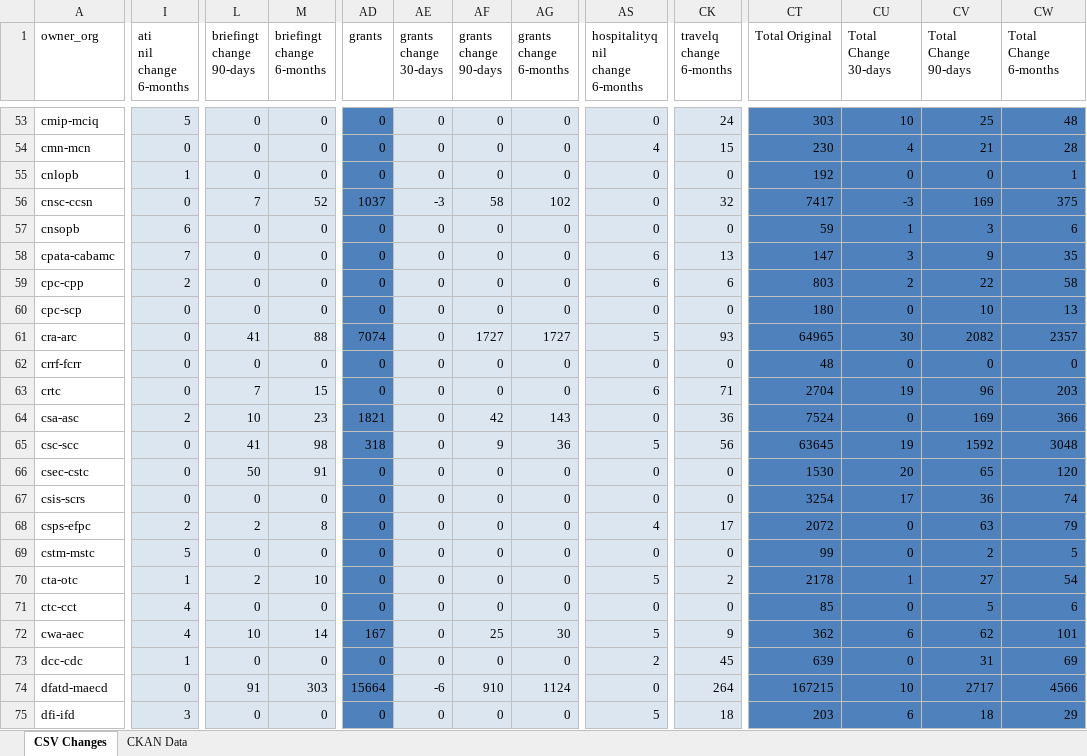
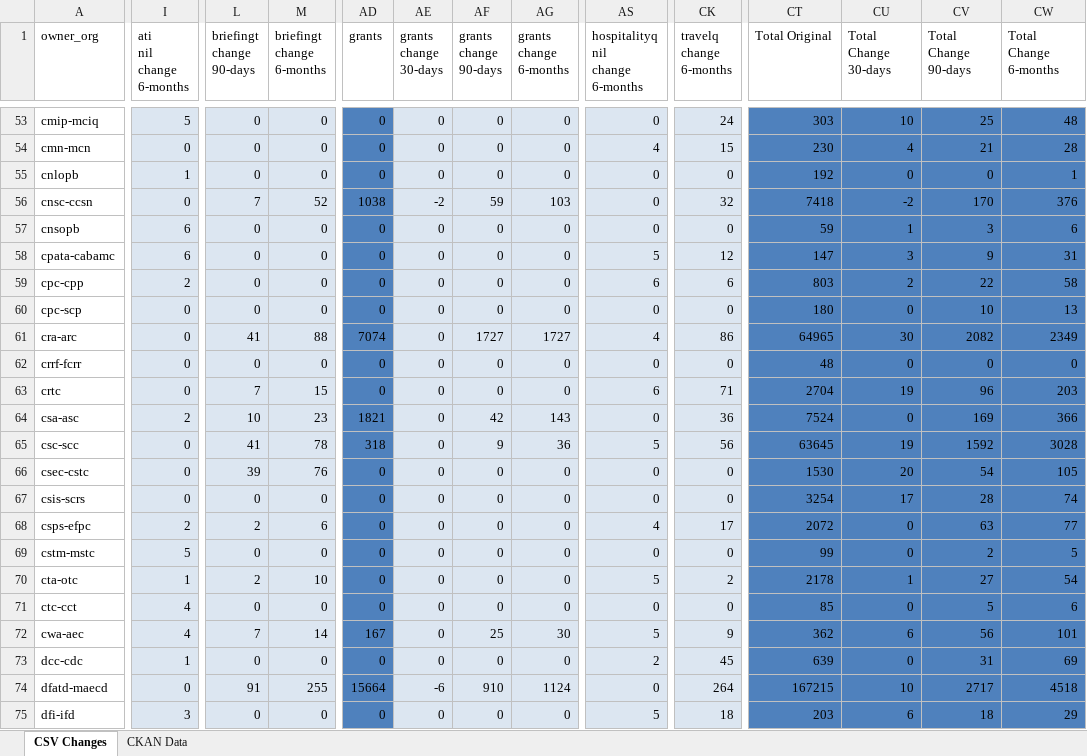
Before and after one commit to open-data/analytics-corporate-reporting, an Excel workbook: PD_CHANGES_RPT/PD_Activity.xlsx, sheet CSV Changes, drawn as a sheet; only a part is shown, gaps mark what is left out; values as stored, in another font and other column widths than the file's, no borders; the diff covers the shown part only; the diff names each change by its address in the sheet, - before the commit and + after, or states it on an @@ line.

```diff
--- a/PD_CHANGES_RPT/PD_Activity.xlsx (sheet CSV Changes)
+++ b/PD_CHANGES_RPT/PD_Activity.xlsx (sheet CSV Changes)
-AD56 (grants): 1037
+AD56 (grants): 1038
-AE56 (grants change 30-days): -3
+AE56 (grants change 30-days): -2
-AF56 (grants change 90-days): 58
+AF56 (grants change 90-days): 59
-AG56 (grants change 6-months): 102
+AG56 (grants change 6-months): 103
-CT56 (Total Original): 7417
+CT56 (Total Original): 7418
-CU56 (Total Change 30-days): -3
+CU56 (Total Change 30-days): -2
-CV56 (Total Change 90-days): 169
+CV56 (Total Change 90-days): 170
-CW56 (Total Change 6-months): 375
+CW56 (Total Change 6-months): 376
-I58 (ati nil change 6-months): 7
+I58 (ati nil change 6-months): 6
-AS58 (hospitalityq nil change 6-months): 6
+AS58 (hospitalityq nil change 6-months): 5
-CK58 (travelq change 6-months): 13
+CK58 (travelq change 6-months): 12
-CW58 (Total Change 6-months): 35
+CW58 (Total Change 6-months): 31
-AS61 (hospitalityq nil change 6-months): 5
+AS61 (hospitalityq nil change 6-months): 4
-CK61 (travelq change 6-months): 93
+CK61 (travelq change 6-months): 86
-CW61 (Total Change 6-months): 2357
+CW61 (Total Change 6-months): 2349
-M65 (briefingt change 6-months): 98
+M65 (briefingt change 6-months): 78
-CW65 (Total Change 6-months): 3048
+CW65 (Total Change 6-months): 3028
-L66 (briefingt change 90-days): 50
+L66 (briefingt change 90-days): 39
-M66 (briefingt change 6-months): 91
+M66 (briefingt change 6-months): 76
-CV66 (Total Change 90-days): 65
+CV66 (Total Change 90-days): 54
-CW66 (Total Change 6-months): 120
+CW66 (Total Change 6-months): 105
-CV67 (Total Change 90-days): 36
+CV67 (Total Change 90-days): 28
-M68 (briefingt change 6-months): 8
+M68 (briefingt change 6-months): 6
-CW68 (Total Change 6-months): 79
+CW68 (Total Change 6-months): 77
-L72 (briefingt change 90-days): 10
+L72 (briefingt change 90-days): 7
-CV72 (Total Change 90-days): 62
+CV72 (Total Change 90-days): 56
-M74 (briefingt change 6-months): 303
+M74 (briefingt change 6-months): 255
-CW74 (Total Change 6-months): 4566
+CW74 (Total Change 6-months): 4518
```
Also changed, not shown: 277 edited cells elsewhere in this sheet, sheet CKAN Data, 2 other files.
